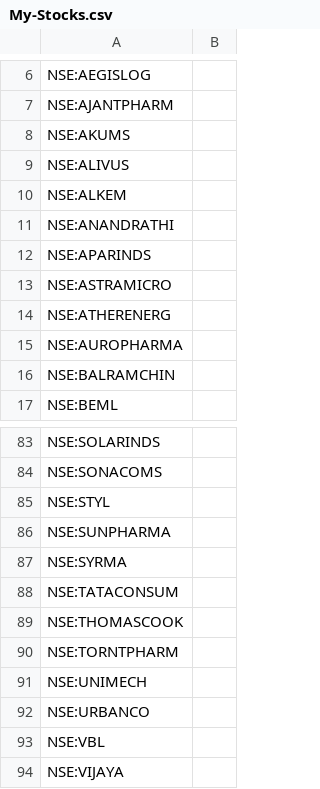
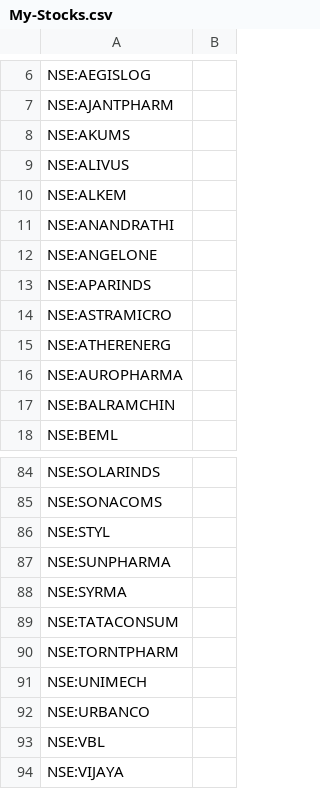
Before and after one commit to surajpjoshi/rsi-trading-system, a CSV file: My-Stocks.csv, drawn as a sheet; only a part is shown, gaps mark what is left out.

Commit message:
Auto-update My-Stocks.csv from Google Sheets

```diff
--- a/My-Stocks.csv
+++ b/My-Stocks.csv
@@ -11,2 +11,3 @@
 "NSE:ANANDRATHI",""
+"NSE:ANGELONE",""
 "NSE:APARINDS",""
@@ -88,3 +89,2 @@
 "NSE:TATACONSUM",""
-"NSE:THOMASCOOK",""
 "NSE:TORNTPHARM",""
```
